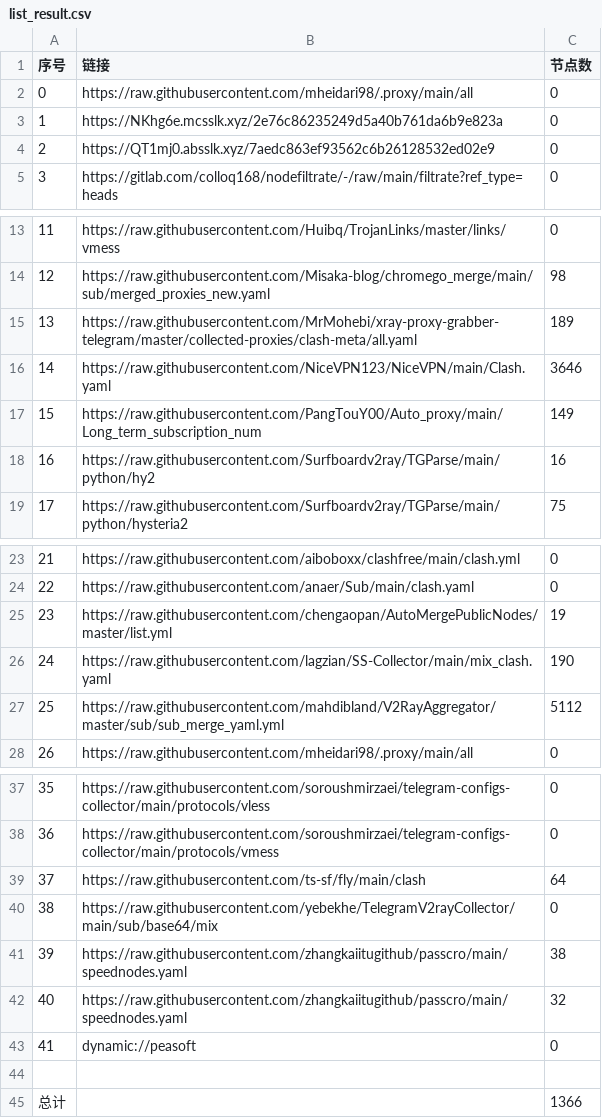
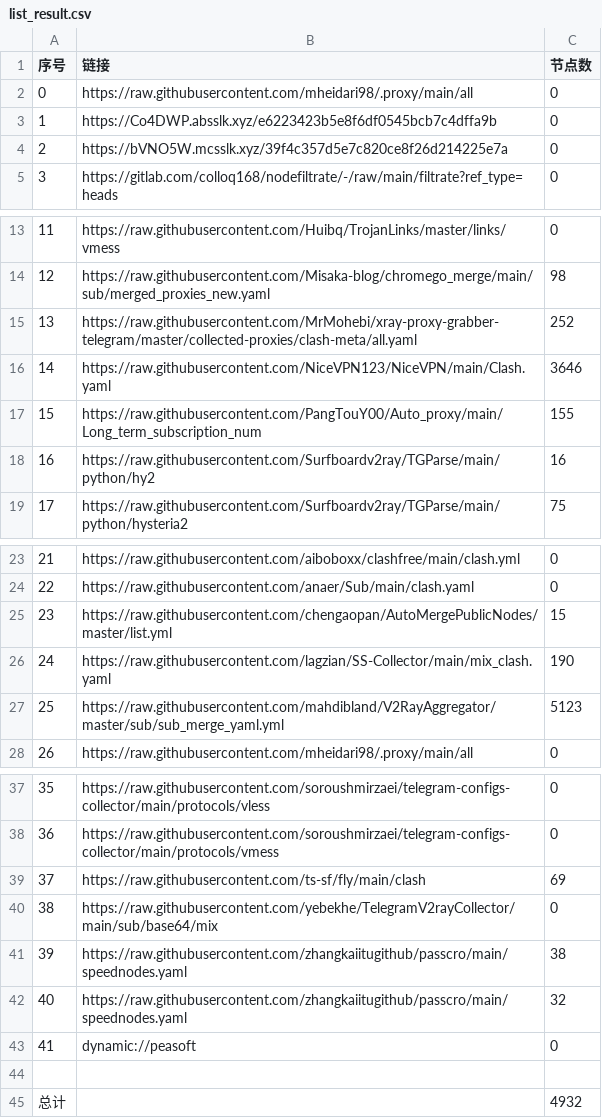
Before and after one commit to EvilCY/NoMoreWalls, a CSV file: list_result.csv, drawn as a sheet; only a part is shown, gaps mark what is left out.

```diff
--- a/list_result.csv
+++ b/list_result.csv
@@ -2,4 +2,4 @@
 0, https://raw.githubusercontent.com/mheidari98/.proxy/main/all,0
-1,https://NKhg6e.mcsslk.xyz/2e76c86235249d5a40b761da6b9e823a,0
-2,https://QT1mj0.absslk.xyz/7aedc863ef93562c6b26128532ed02e9,0
+1,https://Co4DWP.absslk.xyz/e6223423b5e8f6df0545bcb7c4dffa9b,0
+2,https://bVNO5W.mcsslk.xyz/39f4c357d5e7c820ce8f26d214225e7a,0
 3,https://gitlab.com/colloq168/nodefiltrate/-/raw/main/filtrate?ref_type=heads,0
@@ -14,5 +14,5 @@
 12,https://raw.githubusercontent.com/Misaka-blog/chromego_merge/main/sub/merged_proxies_new.yaml,98
-13,https://raw.githubusercontent.com/MrMohebi/xray-proxy-grabber-telegram/master/collected-proxies/clash-meta/all.yaml,189
+13,https://raw.githubusercontent.com/MrMohebi/xray-proxy-grabber-telegram/master/collected-proxies/clash-meta/all.yaml,252
 14,https://raw.githubusercontent.com/NiceVPN123/NiceVPN/main/Clash.yaml,3646
-15,https://raw.githubusercontent.com/PangTouY00/Auto_proxy/main/Long_term_subscription_num,149
+15,https://raw.githubusercontent.com/PangTouY00/Auto_proxy/main/Long_term_subscription_num,155
 16,https://raw.githubusercontent.com/Surfboardv2ray/TGParse/main/python/hy2,16
@@ -24,5 +24,5 @@
 22,https://raw.githubusercontent.com/anaer/Sub/main/clash.yaml,0
-23,https://raw.githubusercontent.com/chengaopan/AutoMergePublicNodes/master/list.yml,19
+23,https://raw.githubusercontent.com/chengaopan/AutoMergePublicNodes/master/list.yml,15
 24,https://raw.githubusercontent.com/lagzian/SS-Collector/main/mix_clash.yaml,190
-25,https://raw.githubusercontent.com/mahdibland/V2RayAggregator/master/sub/sub_merge_yaml.yml,5112
+25,https://raw.githubusercontent.com/mahdibland/V2RayAggregator/master/sub/sub_merge_yaml.yml,5123
 26,https://raw.githubusercontent.com/mheidari98/.proxy/main/all,0
@@ -38,3 +38,3 @@
 36,https://raw.githubusercontent.com/soroushmirzaei/telegram-configs-collector/main/protocols/vmess,0
-37,https://raw.githubusercontent.com/ts-sf/fly/main/clash,64
+37,https://raw.githubusercontent.com/ts-sf/fly/main/clash,69
 38,https://raw.githubusercontent.com/yebekhe/TelegramV2rayCollector/main/sub/base64/mix,0
@@ -44,2 +44,2 @@
 
-总计,,1366
+总计,,4932
```
Also changed, not shown: 37 other files.
